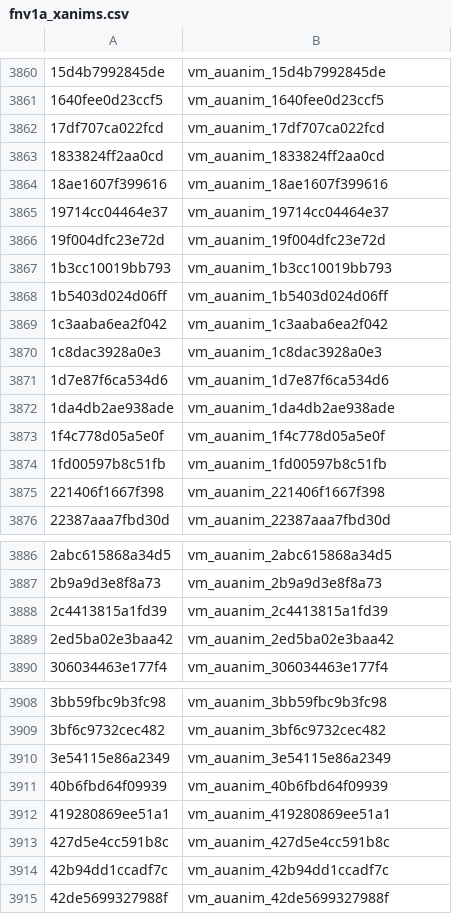
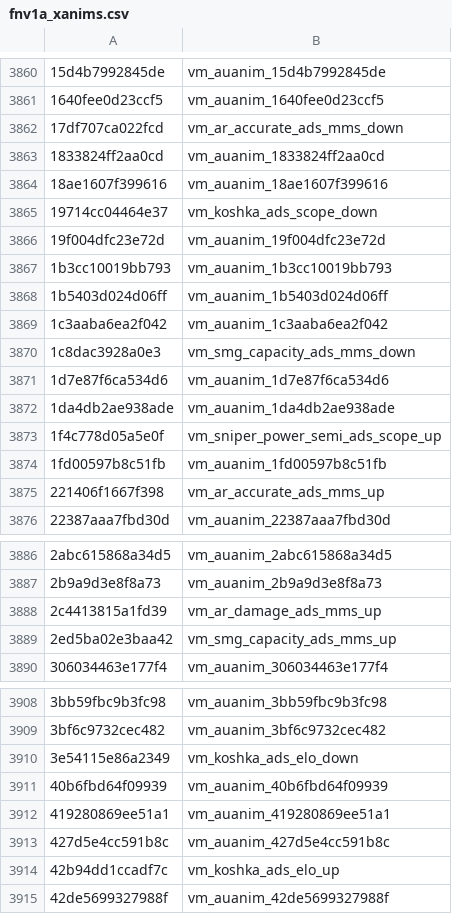
Before and after one commit to Scobalula/GreyhoundPackageIndex, a CSV file: PackageIndexSources/FNV1A/fnv1a_xanims.csv, drawn as a sheet; only a part is shown, gaps mark what is left out; the diff covers the shown part only; the diff names each change by its address in the sheet, - before the commit and + after, or states it on an @@ line.

```diff
--- a/PackageIndexSources/FNV1A/fnv1a_xanims.csv
+++ b/PackageIndexSources/FNV1A/fnv1a_xanims.csv
-B3862: vm_auanim_17df707ca022fcd
+B3862: vm_ar_accurate_ads_mms_down
-B3865: vm_auanim_19714cc04464e37
+B3865: vm_koshka_ads_scope_down
-B3870: vm_auanim_1c8dac3928a0e3
+B3870: vm_smg_capacity_ads_mms_down
-B3873: vm_auanim_1f4c778d05a5e0f
+B3873: vm_sniper_power_semi_ads_scope_up
-B3875: vm_auanim_221406f1667f398
+B3875: vm_ar_accurate_ads_mms_up
-B3888: vm_auanim_2c4413815a1fd39
+B3888: vm_ar_damage_ads_mms_up
-B3889: vm_auanim_2ed5ba02e3baa42
+B3889: vm_smg_capacity_ads_mms_up
-B3910: vm_auanim_3e54115e86a2349
+B3910: vm_koshka_ads_elo_down
-B3914: vm_auanim_42b94dd1ccadf7c
+B3914: vm_koshka_ads_elo_up
```
Also changed, not shown: 16 added rows and 26 edited cells elsewhere in this file.
